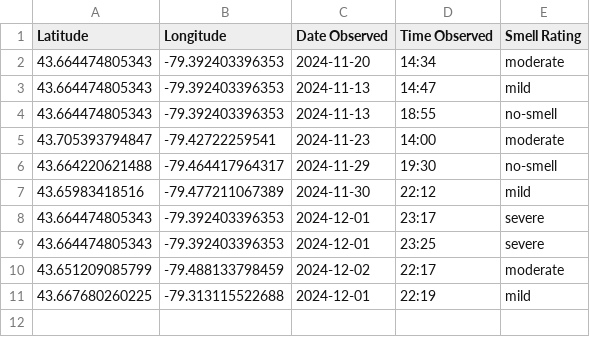
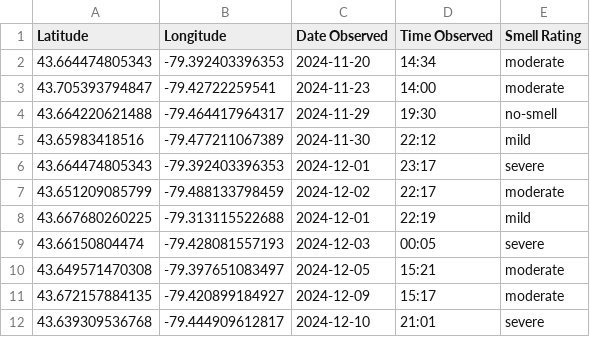
Before and after one commit to ecorbin567/gta-urban-emissions-project, a CSV file: methane-enhancement-reports.csv, drawn as a sheet; removed rows and columns are numbered as before the commit, all else as after; the diff names each change by its address in the sheet, - before the commit and + after, or states it on an @@ line.

```diff
--- a/methane-enhancement-reports.csv
+++ b/methane-enhancement-reports.csv
-row 3: 43.664474805343 | -79.392403396353 | 2024-11-13 | 14:47 | mild
-row 4: 43.664474805343 | -79.392403396353 | 2024-11-13 | 18:55 | no-smell
-row 9: 43.664474805343 | -79.392403396353 | 2024-12-01 | 23:25 | severe
+row 9: 43.66150804474 | -79.428081557193 | 2024-12-03 | 00:05 | severe
+row 10: 43.649571470308 | -79.397651083497 | 2024-12-05 | 15:21 | moderate
+row 11: 43.672157884135 | -79.420899184927 | 2024-12-09 | 15:17 | moderate
+row 12: 43.639309536768 | -79.444909612817 | 2024-12-10 | 21:01 | severe
```
Also changed, not shown: 5 other files.
